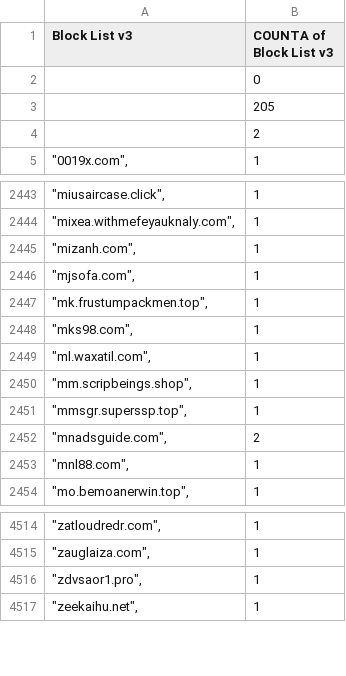
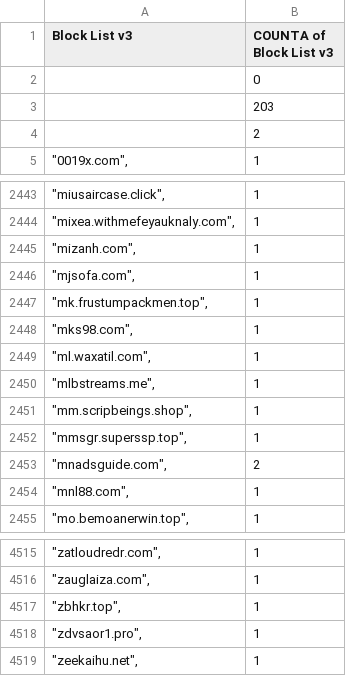
Before and after one commit to meganerasam/blocklist, a CSV file: blocklist.csv, drawn as a sheet; only a part is shown, gaps mark what is left out.

```diff
--- a/blocklist.csv
+++ b/blocklist.csv
@@ -2,3 +2,3 @@ Block List v3,COUNTA of Block List v3
 ,0
-,205
+,203
  ,2
@@ -2449,2 +2449,3 @@ Block List v3,COUNTA of Block List v3
 """ml.waxatil.com"",",1
+"""mlbstreams.me"",",1
 """mm.scripbeings.shop"",",1
@@ -4515,2 +4516,3 @@ Block List v3,COUNTA of Block List v3
 """zauglaiza.com"",",1
+"""zbhkr.top"",",1
 """zdvsaor1.pro"",",1
```
